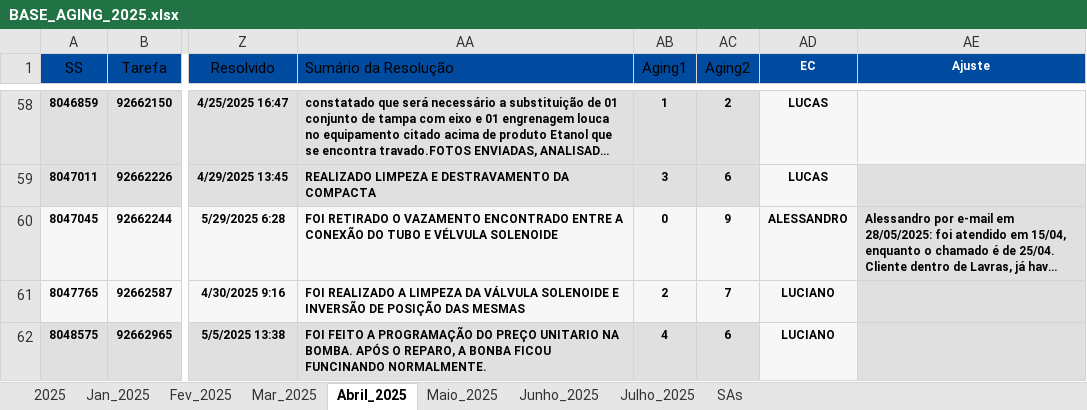
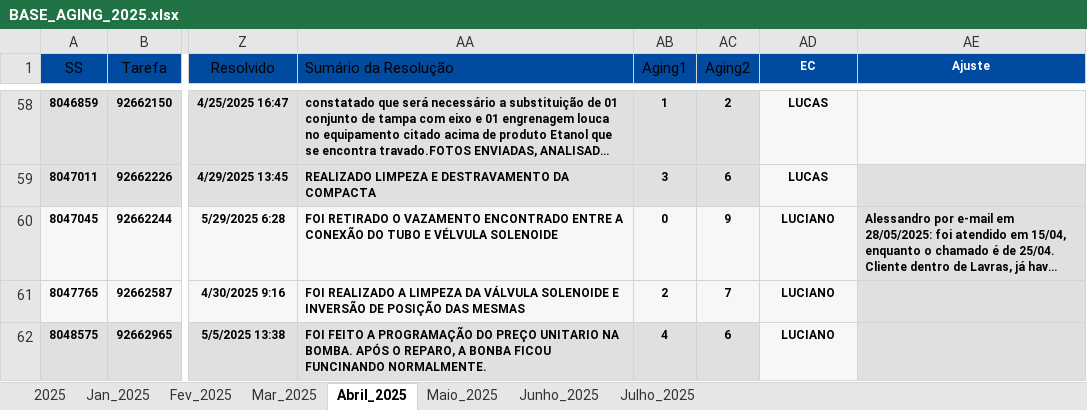
Before and after one commit to lucas8833/app.py, an Excel workbook: BASE_AGING_2025.xlsx, sheet Abril_2025, drawn as a sheet; only a part is shown, gaps mark what is left out; long unchanged cells end in …; values as stored, in another font and other column widths than the file's, no borders; the diff covers the shown part only; the diff names each change by its address in the sheet, - before the commit and + after, or states it on an @@ line.

```diff
--- a/BASE_AGING_2025.xlsx (sheet Abril_2025)
+++ b/BASE_AGING_2025.xlsx (sheet Abril_2025)
@@ sheet tab hidden: SAs @@
-AD60 (EC): ALESSANDRO
+AD60 (EC): LUCIANO
```
Also changed, not shown: 11 edited cells elsewhere in this sheet, sheet 2025, sheet Julho_2025, sheet Maio_2025, sheet Junho_2025, hidden cells.
